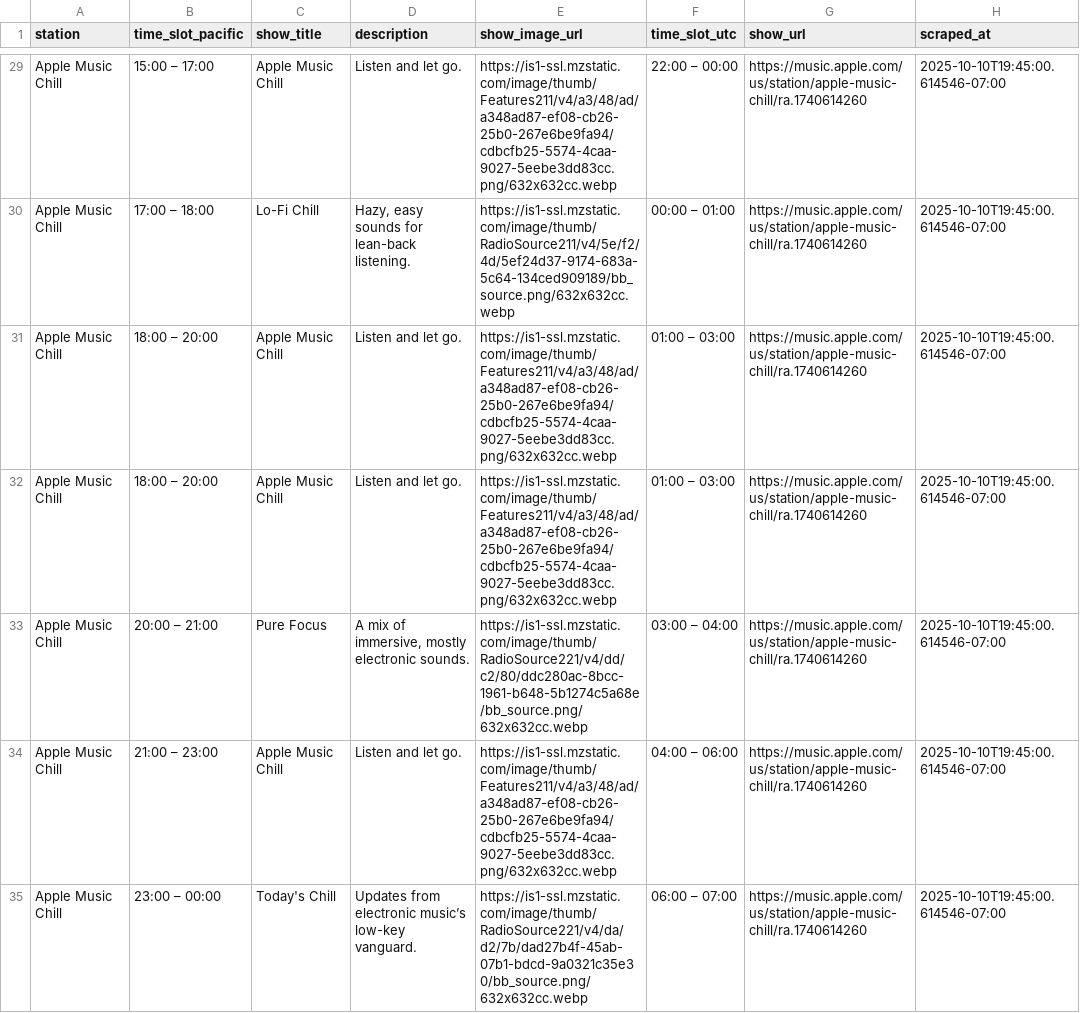
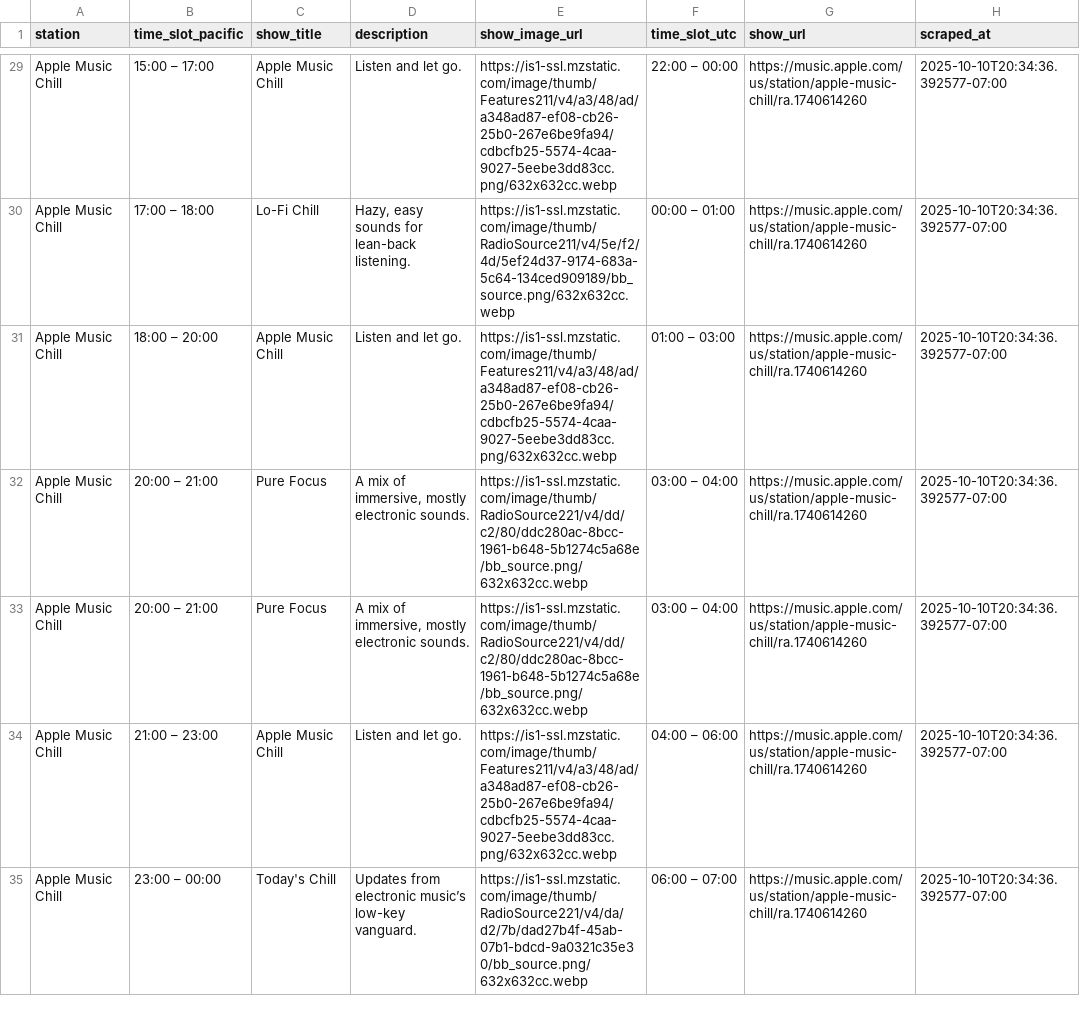
Before and after one commit to keithah/apple-music-schedule-scraper, a CSV file: apple_music_schedule.csv, drawn as a sheet; only a part is shown, gaps mark what is left out; the diff covers the shown part only; the diff names each change by its address in the sheet, - before the commit and + after, or states it on an @@ line.

```diff
--- a/apple_music_schedule.csv
+++ b/apple_music_schedule.csv
-H29:H35 (scraped_at): 2025-10-10T19:45:00.614546-07:00
+H29:H35 (scraped_at): 2025-10-10T20:34:36.392577-07:00
-B32 (time_slot_pacific): 18:00 – 20:00
+B32 (time_slot_pacific): 20:00 – 21:00
-C32 (show_title): Apple Music Chill
+C32 (show_title): Pure Focus
-D32 (description): Listen and let go.
+D32 (description): A mix of immersive, mostly electronic sounds.
-E32 (show_image_url): https://is1-ssl.mzstatic.com/image/thumb/Features211/v4/a3/48/ad/a348ad87-ef08-cb26-25b0-267e6be9fa94/cdbcfb25-5574-4caa-9027-5eebe3dd83cc.png/632x632cc.webp
+E32 (show_image_url): https://is1-ssl.mzstatic.com/image/thumb/RadioSource221/v4/dd/c2/80/ddc280ac-8bcc-1961-b648-5b1274c5a68e/bb_source.png/632x632cc.webp
-F32 (time_slot_utc): 01:00 – 03:00
+F32 (time_slot_utc): 03:00 – 04:00
```
Also changed, not shown: 144 edited cells elsewhere in this file, 1 other file.
